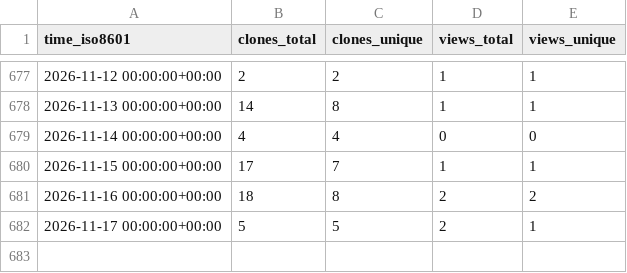
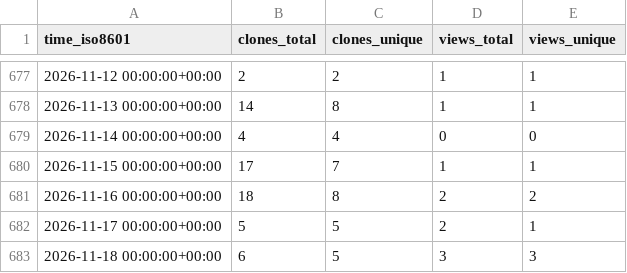
Before and after one commit to Zheng206/ComBatFamQC, a CSV file: Zheng206/ComBatFamQC/ghrs-data/views_clones_aggregate.csv, drawn as a sheet; only a part is shown, gaps mark what is left out.

```diff
--- a/Zheng206/ComBatFamQC/ghrs-data/views_clones_aggregate.csv
+++ b/Zheng206/ComBatFamQC/ghrs-data/views_clones_aggregate.csv
@@ -682 +682,2 @@ time_iso8601,clones_total,clones_unique,views_total,views_unique
 2026-11-17 00:00:00+00:00,5,5,2,1
+2026-11-18 00:00:00+00:00,6,5,3,3
```
Also changed, not shown: 1 other file.
